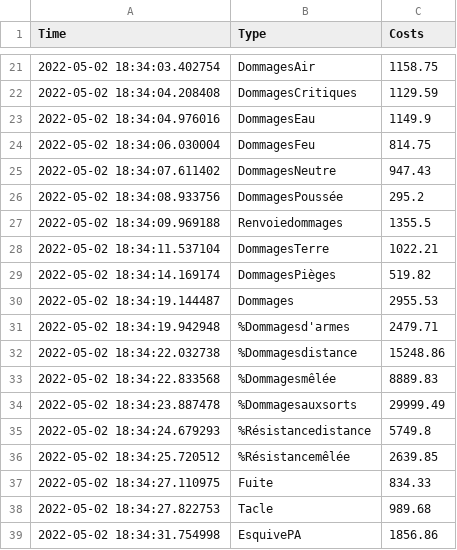
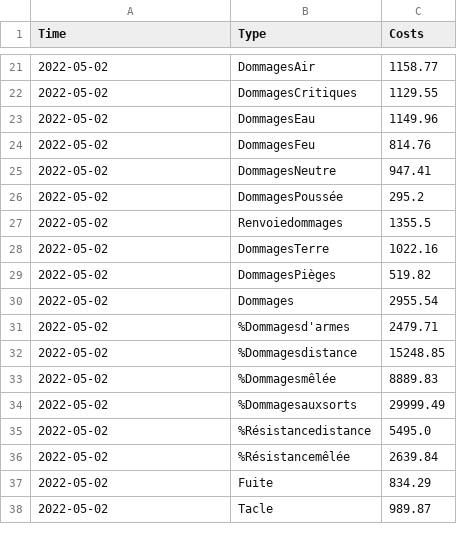
Before and after one commit to Valentin-alix/Bot-Dofus-Mitm, a CSV file: bot/factory/resources/prices_runes.csv, drawn as a sheet; only a part is shown, gaps mark what is left out; the diff covers the shown part only.

```diff
--- a/bot/factory/resources/prices_runes.csv
+++ b/bot/factory/resources/prices_runes.csv
@@ -21,19 +21,18 @@ Time;Type;Costs
-2022-05-02 18:34:03.402754;DommagesAir;1158.75
-2022-05-02 18:34:04.208408;DommagesCritiques;1129.59
-2022-05-02 18:34:04.976016;DommagesEau;1149.9
-2022-05-02 18:34:06.030004;DommagesFeu;814.75
-2022-05-02 18:34:07.611402;DommagesNeutre;947.43
-2022-05-02 18:34:08.933756;DommagesPoussée;295.2
-2022-05-02 18:34:09.969188;Renvoiedommages;1355.5
-2022-05-02 18:34:11.537104;DommagesTerre;1022.21
-2022-05-02 18:34:14.169174;DommagesPièges;519.82
-2022-05-02 18:34:19.144487;Dommages;2955.53
-2022-05-02 18:34:19.942948;%Dommagesd'armes;2479.71
-2022-05-02 18:34:22.032738;%Dommagesdistance;15248.86
-2022-05-02 18:34:22.833568;%Dommagesmêlée;8889.83
-2022-05-02 18:34:23.887478;%Dommagesauxsorts;29999.49
-2022-05-02 18:34:24.679293;%Résistancedistance;5749.8
-2022-05-02 18:34:25.720512;%Résistancemêlée;2639.85
-2022-05-02 18:34:27.110975;Fuite;834.33
-2022-05-02 18:34:27.822753;Tacle;989.68
-2022-05-02 18:34:31.754998;EsquivePA;1856.86
+2022-05-02;DommagesAir;1158.77
+2022-05-02;DommagesCritiques;1129.55
+2022-05-02;DommagesEau;1149.96
+2022-05-02;DommagesFeu;814.76
+2022-05-02;DommagesNeutre;947.41
+2022-05-02;DommagesPoussée;295.2
+2022-05-02;Renvoiedommages;1355.5
+2022-05-02;DommagesTerre;1022.16
+2022-05-02;DommagesPièges;519.82
+2022-05-02;Dommages;2955.54
+2022-05-02;%Dommagesd'armes;2479.71
+2022-05-02;%Dommagesdistance;15248.85
+2022-05-02;%Dommagesmêlée;8889.83
+2022-05-02;%Dommagesauxsorts;29999.49
+2022-05-02;%Résistancedistance;5495.0
+2022-05-02;%Résistancemêlée;2639.84
+2022-05-02;Fuite;834.29
+2022-05-02;Tacle;989.87
```
Also changed, not shown: 3 added rows, 2 removed rows and 52 edited cells elsewhere in this file, 2 other files.
